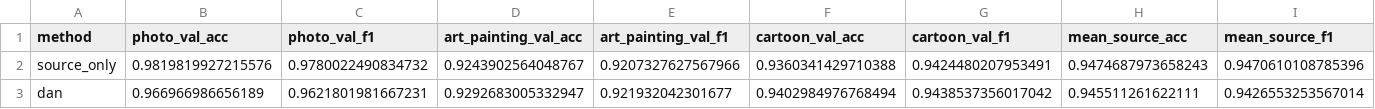
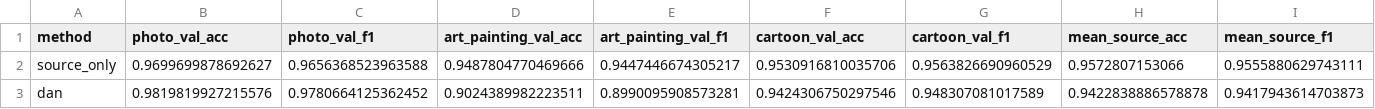
Before and after one commit to Mohidali2005/ATML_PA1, a CSV file: task2/results/tables/method_comparison.csv, drawn as a sheet; only a part is shown; the diff covers the shown part only; the diff names each change by its address in the sheet, - before the commit and + after, or states it on an @@ line.

```diff
--- a/task2/results/tables/method_comparison.csv
+++ b/task2/results/tables/method_comparison.csv
-B2 (photo_val_acc): 0.9819819927215576
+B2 (photo_val_acc): 0.9699699878692627
-C2 (photo_val_f1): 0.9780022490834732
+C2 (photo_val_f1): 0.9656368523963588
-D2 (art_painting_val_acc): 0.9243902564048767
+D2 (art_painting_val_acc): 0.9487804770469666
-E2 (art_painting_val_f1): 0.9207327627567966
+E2 (art_painting_val_f1): 0.9447446674305217
-F2 (cartoon_val_acc): 0.9360341429710388
+F2 (cartoon_val_acc): 0.9530916810035706
-G2 (cartoon_val_f1): 0.9424480207953491
+G2 (cartoon_val_f1): 0.9563826690960529
-H2 (mean_source_acc): 0.9474687973658243
+H2 (mean_source_acc): 0.9572807153066
-I2 (mean_source_f1): 0.9470610108785396
+I2 (mean_source_f1): 0.9555880629743111
-B3 (photo_val_acc): 0.966966986656189
+B3 (photo_val_acc): 0.9819819927215576
-C3 (photo_val_f1): 0.9621801981667231
+C3 (photo_val_f1): 0.9780664125362452
-D3 (art_painting_val_acc): 0.9292683005332947
+D3 (art_painting_val_acc): 0.9024389982223511
-E3 (art_painting_val_f1): 0.921932042301677
+E3 (art_painting_val_f1): 0.8990095908573281
-F3 (cartoon_val_acc): 0.9402984976768494
+F3 (cartoon_val_acc): 0.9424306750297546
-G3 (cartoon_val_f1): 0.9438537356017042
+G3 (cartoon_val_f1): 0.948307081017589
-H3 (mean_source_acc): 0.945511261622111
+H3 (mean_source_acc): 0.9422838886578878
-I3 (mean_source_f1): 0.9426553253567014
+I3 (mean_source_f1): 0.9417943614703873
```
Also changed, not shown: 31 edited cells elsewhere in this file, task2/results/tables/dan_confusion_matrix.csv, task2/results/tables/dan_lambda_study.csv, 18 other files.
